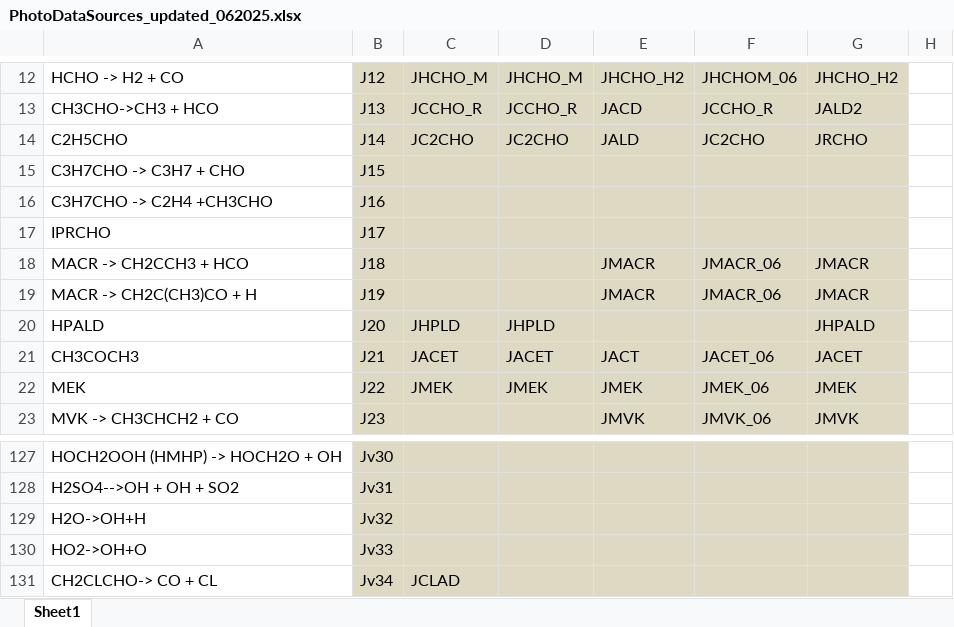
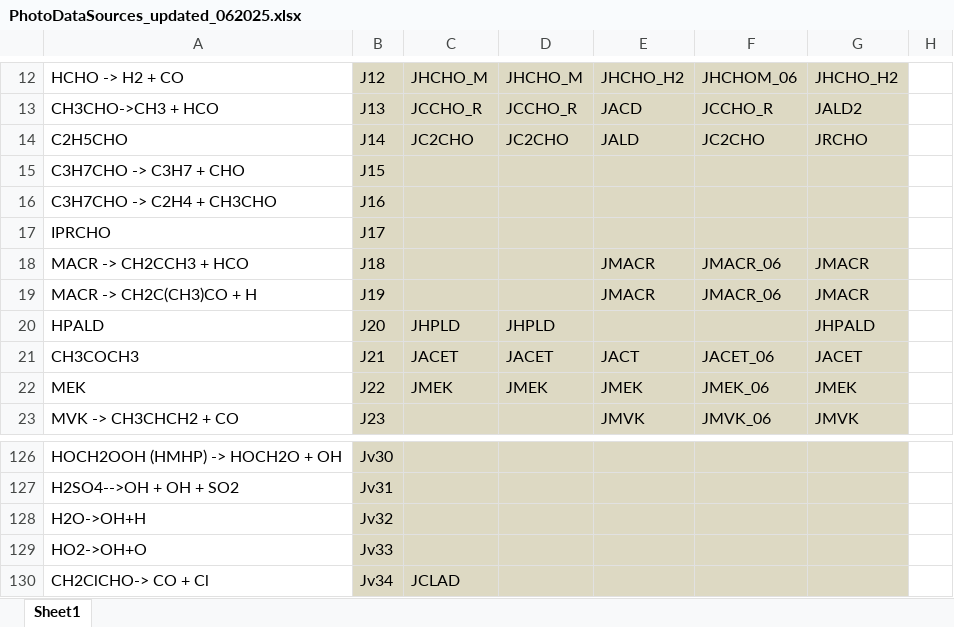
Before and after one commit to vanessasun64/USOS_shared, an Excel workbook: F0AM-4.3.0.1/Chem/Photolysis/PhotoDataSources_updated_062025.xlsx, sheet Sheet1, drawn as a sheet; only a part is shown, gaps mark what is left out; values as stored, in another font and other column widths than the file's, no borders; conditional formats not drawn; addresses are those after the commit; the diff covers the shown part only; the diff names each change by its address in the sheet, - before the commit and + after, or states it on an @@ line.

```diff
--- a/F0AM-4.3.0.1/Chem/Photolysis/PhotoDataSources_updated_062025.xlsx (sheet Sheet1)
+++ b/F0AM-4.3.0.1/Chem/Photolysis/PhotoDataSources_updated_062025.xlsx (sheet Sheet1)
-A16: C3H7CHO -> C2H4 +CH3CHO
+A16: C3H7CHO -> C2H4 + CH3CHO
-A130: CH2CLCHO-> CO + CL
+A130: CH2ClCHO-> CO + Cl
```
Also changed, not shown: 1 removed row and 80 edited cells elsewhere in this sheet, 3 other files.
